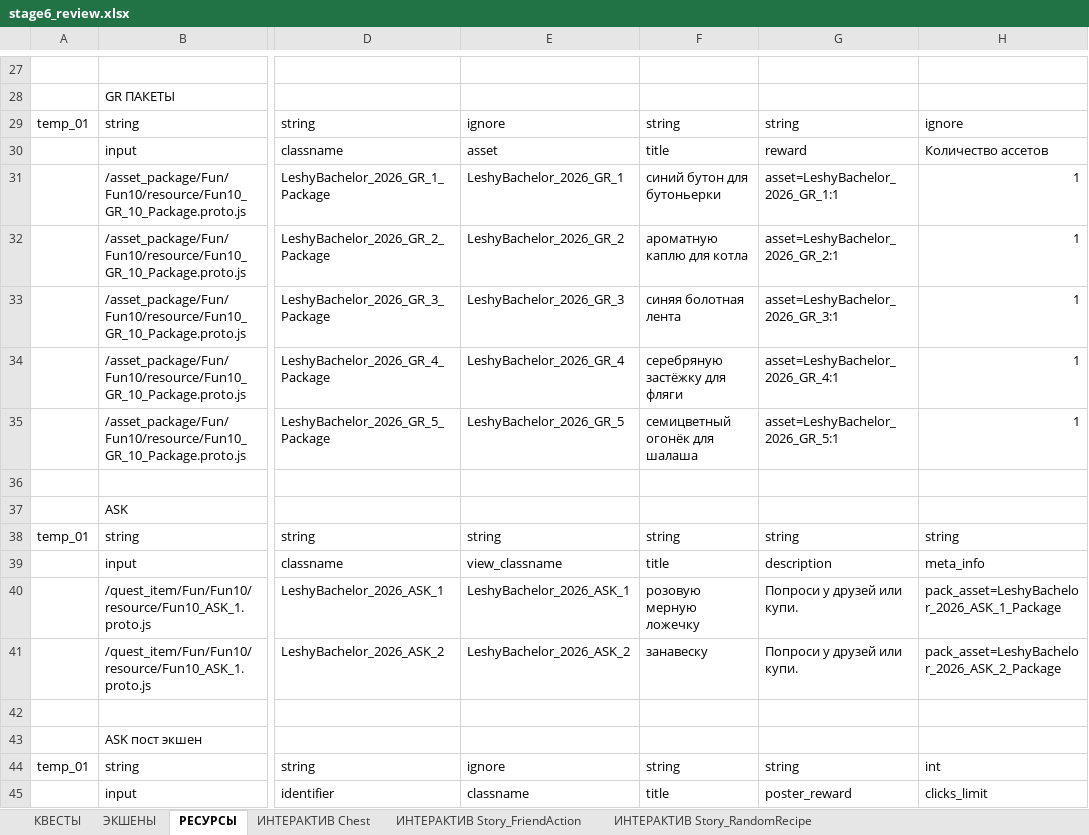
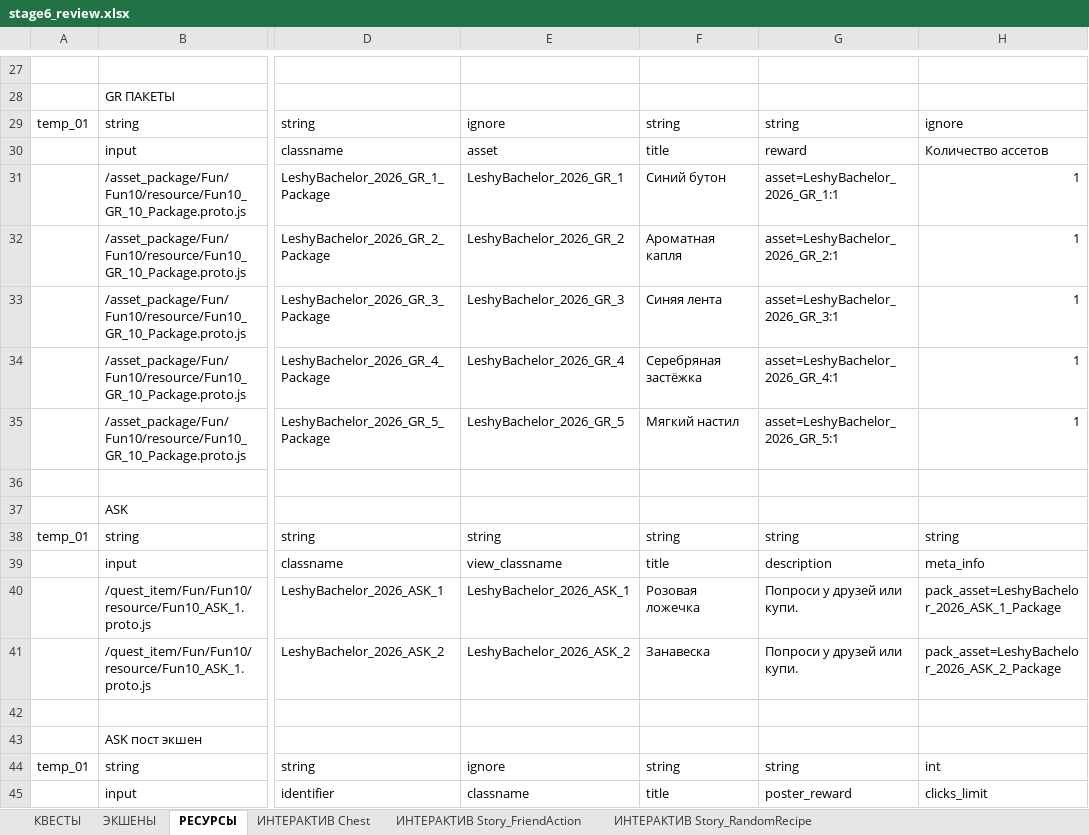
Before and after one commit to Dunchev97/quest-data-builder, an Excel workbook: campaigns/LeshyBachelor_2026/pack_001/review/stage6_review.xlsx, sheet РЕСУРСЫ, drawn as a sheet; only a part is shown, gaps mark what is left out; values as stored, in another font and other column widths than the file's, no cell formats; the diff covers the shown part only; the diff names each change by its address in the sheet, - before the commit and + after, or states it on an @@ line.

```diff
--- a/campaigns/LeshyBachelor_2026/pack_001/review/stage6_review.xlsx (sheet РЕСУРСЫ)
+++ b/campaigns/LeshyBachelor_2026/pack_001/review/stage6_review.xlsx (sheet РЕСУРСЫ)
-F31: синий бутон для бутоньерки
+F31: Синий бутон
-F32: ароматную каплю для котла
+F32: Ароматная капля
-F33: синяя болотная лента
+F33: Синяя лента
-F34: серебряную застёжку для фляги
+F34: Серебряная застёжка
-F35: семицветный огонёк для шалаша
+F35: Мягкий настил
-F40: розовую мерную ложечку
+F40: Розовая ложечка
-F41: занавеску
+F41: Занавеска
```
Also changed, not shown: 7 added rows and 20 edited cells elsewhere in this sheet, sheet КВЕСТЫ, cell formats, 12 other files.
